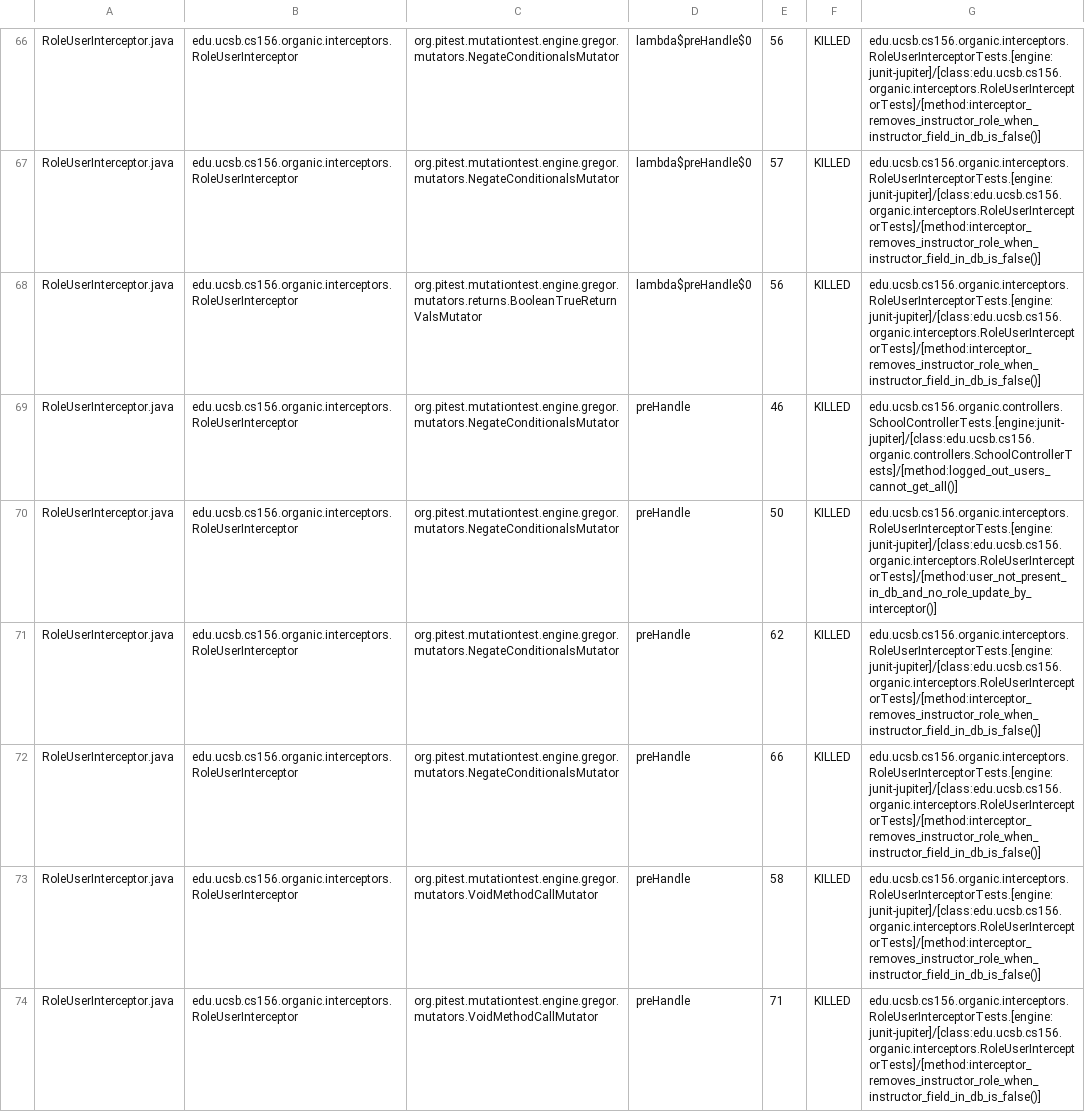
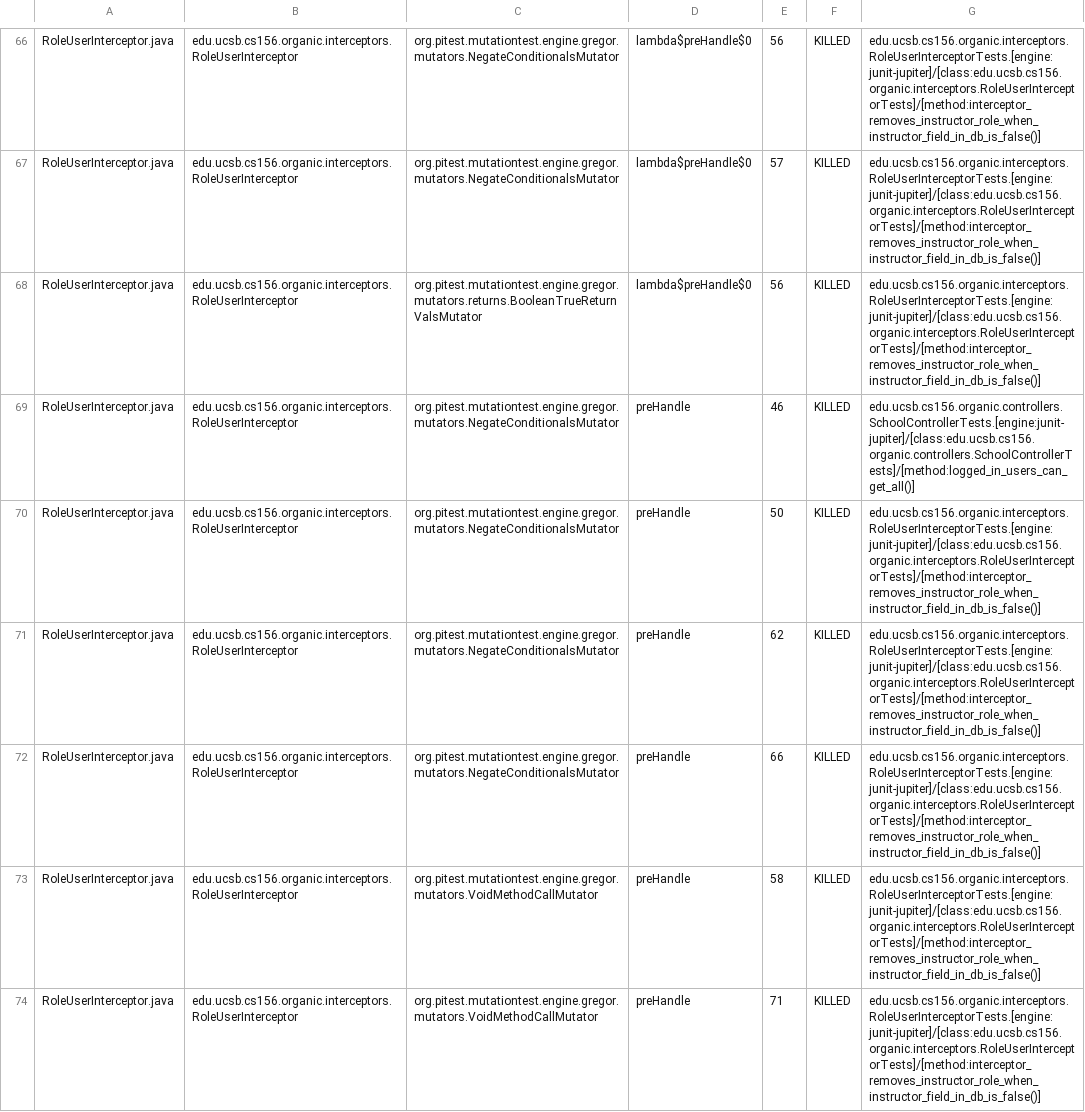
Before and after one commit to ucsb-cs156-s24/proj-organic-s24-5pm-1, a CSV file: prs/23/pitest/mutations.csv, drawn as a sheet; only a part is shown, gaps mark what is left out; the diff covers the shown part only.

Commit message:
Deploying to gh-pages from @ ucsb-cs156-s24/proj-organic-s24-5pm-1@c2e3aadc706b316552126bcaf1591a433b3c4c4a 🚀

```diff
--- a/prs/23/pitest/mutations.csv
+++ b/prs/23/pitest/mutations.csv
@@ -68,4 +68,4 @@ RoleUserInterceptor.java,edu.ucsb.cs156.organic.interceptors.RoleUserInterceptor
 RoleUserInterceptor.java,edu.ucsb.cs156.organic.interceptors.RoleUserInterceptor,org.pitest.mutationtest.engine.gregor.mutators.returns.BooleanTrueReturnValsMutator,lambda$preHandle$0,56,KILLED,edu.ucsb.cs156.organic.interceptors.RoleUserInterceptorTests.[engine:junit-jupiter]/[class:edu.ucsb.cs156.organic.interceptors.RoleUserInterceptorTests]/[method:interceptor_removes_instructor_role_when_instructor_field_in_db_is_false()]
-RoleUserInterceptor.java,edu.ucsb.cs156.organic.interceptors.RoleUserInterceptor,org.pitest.mutationtest.engine.gregor.mutators.NegateConditionalsMutator,preHandle,46,KILLED,edu.ucsb.cs156.organic.controllers.SchoolControllerTests.[engine:junit-jupiter]/[class:edu.ucsb.cs156.organic.controllers.SchoolControllerTests]/[method:logged_out_users_cannot_get_all()]
-RoleUserInterceptor.java,edu.ucsb.cs156.organic.interceptors.RoleUserInterceptor,org.pitest.mutationtest.engine.gregor.mutators.NegateConditionalsMutator,preHandle,50,KILLED,edu.ucsb.cs156.organic.interceptors.RoleUserInterceptorTests.[engine:junit-jupiter]/[class:edu.ucsb.cs156.organic.interceptors.RoleUserInterceptorTests]/[method:user_not_present_in_db_and_no_role_update_by_interceptor()]
+RoleUserInterceptor.java,edu.ucsb.cs156.organic.interceptors.RoleUserInterceptor,org.pitest.mutationtest.engine.gregor.mutators.NegateConditionalsMutator,preHandle,46,KILLED,edu.ucsb.cs156.organic.controllers.SchoolControllerTests.[engine:junit-jupiter]/[class:edu.ucsb.cs156.organic.controllers.SchoolControllerTests]/[method:logged_in_users_can_get_all()]
+RoleUserInterceptor.java,edu.ucsb.cs156.organic.interceptors.RoleUserInterceptor,org.pitest.mutationtest.engine.gregor.mutators.NegateConditionalsMutator,preHandle,50,KILLED,edu.ucsb.cs156.organic.interceptors.RoleUserInterceptorTests.[engine:junit-jupiter]/[class:edu.ucsb.cs156.organic.interceptors.RoleUserInterceptorTests]/[method:interceptor_removes_instructor_role_when_instructor_field_in_db_is_false()]
 RoleUserInterceptor.java,edu.ucsb.cs156.organic.interceptors.RoleUserInterceptor,org.pitest.mutationtest.engine.gregor.mutators.NegateConditionalsMutator,preHandle,62,KILLED,edu.ucsb.cs156.organic.interceptors.RoleUserInterceptorTests.[engine:junit-jupiter]/[class:edu.ucsb.cs156.organic.interceptors.RoleUserInterceptorTests]/[method:interceptor_removes_instructor_role_when_instructor_field_in_db_is_false()]
```
Also changed, not shown: 18 edited cells elsewhere in this file, 17 other files.
